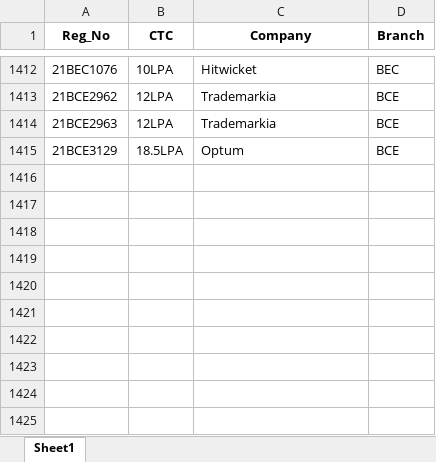
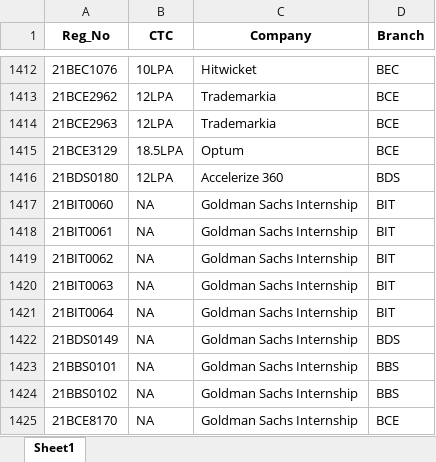
Before and after one commit to whysumedh/vit-placements-tracker, an Excel workbook: google_sheet_data.xlsx, sheet Sheet1, drawn as a sheet; only a part is shown, gaps mark what is left out; values as stored, in another font and other column widths than the file's, no borders; the diff names each change by its address in the sheet, - before the commit and + after, or states it on an @@ line.

Commit message:
data - 1(27Sep12PM)

```diff
--- a/google_sheet_data.xlsx (sheet Sheet1)
+++ b/google_sheet_data.xlsx (sheet Sheet1)
+row 1416: 21BDS0180 | 12LPA | Accelerize 360 | BDS
+row 1417: 21BIT0060 | NA | Goldman Sachs Internship | BIT
+row 1418: 21BIT0061 | NA | Goldman Sachs Internship | BIT
+row 1419: 21BIT0062 | NA | Goldman Sachs Internship | BIT
+row 1420: 21BIT0063 | NA | Goldman Sachs Internship | BIT
+row 1421: 21BIT0064 | NA | Goldman Sachs Internship | BIT
+row 1422: 21BDS0149 | NA | Goldman Sachs Internship | BDS
+row 1423: 21BBS0101 | NA | Goldman Sachs Internship | BBS
+row 1424: 21BBS0102 | NA | Goldman Sachs Internship | BBS
+row 1425: 21BCE8170 | NA | Goldman Sachs Internship | BCE
```
Also changed, not shown: 2 other files.
